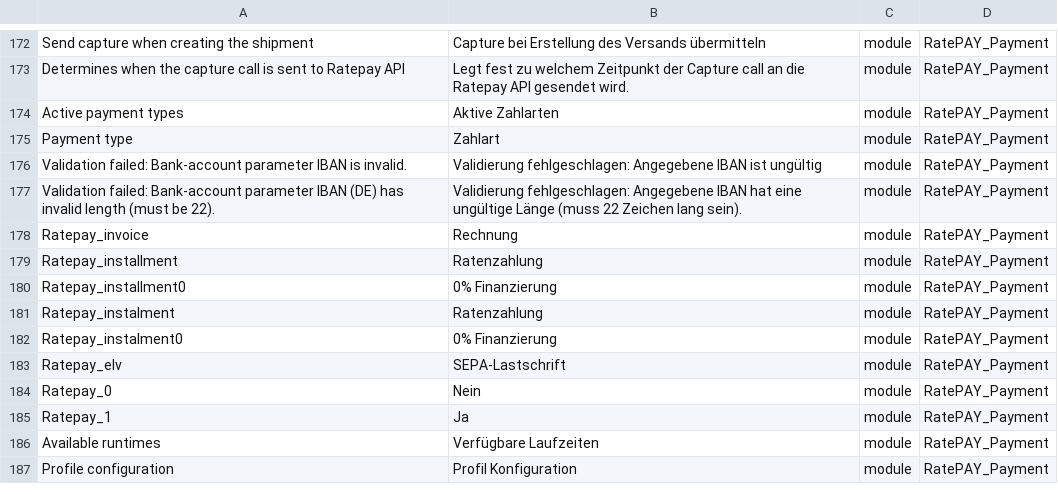
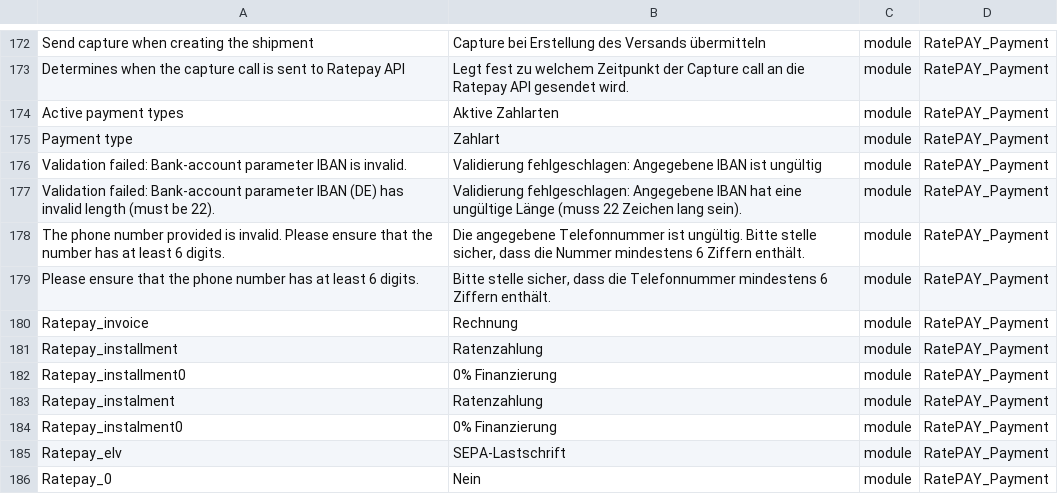
Before and after one commit to ratepay/magento2-module, a CSV file: i18n/de_DE.csv, drawn as a sheet; only a part is shown, gaps mark what is left out; the shorter side is filled out with more unchanged rows; the diff names each change by its address in the sheet, - before the commit and + after, or states it on an @@ line.

Commit message:
#0120301 - Extended telephone number validation

```diff
--- a/i18n/de_DE.csv
+++ b/i18n/de_DE.csv
+row 178: The phone number provided is invalid. Please ensure that the number has at least 6 digits. | Die angegebene Telefonnummer ist ungültig. Bitte stelle sicher, dass die Nummer mindestens 6 Ziffern enthält. | module | RatePAY_Payment
+row 179: Please ensure that the phone number has at least 6 digits. | Bitte stelle sicher, dass die Telefonnummer mindestens 6 Ziffern enthält. | module | RatePAY_Payment
```
Also changed, not shown: 5 other files.
